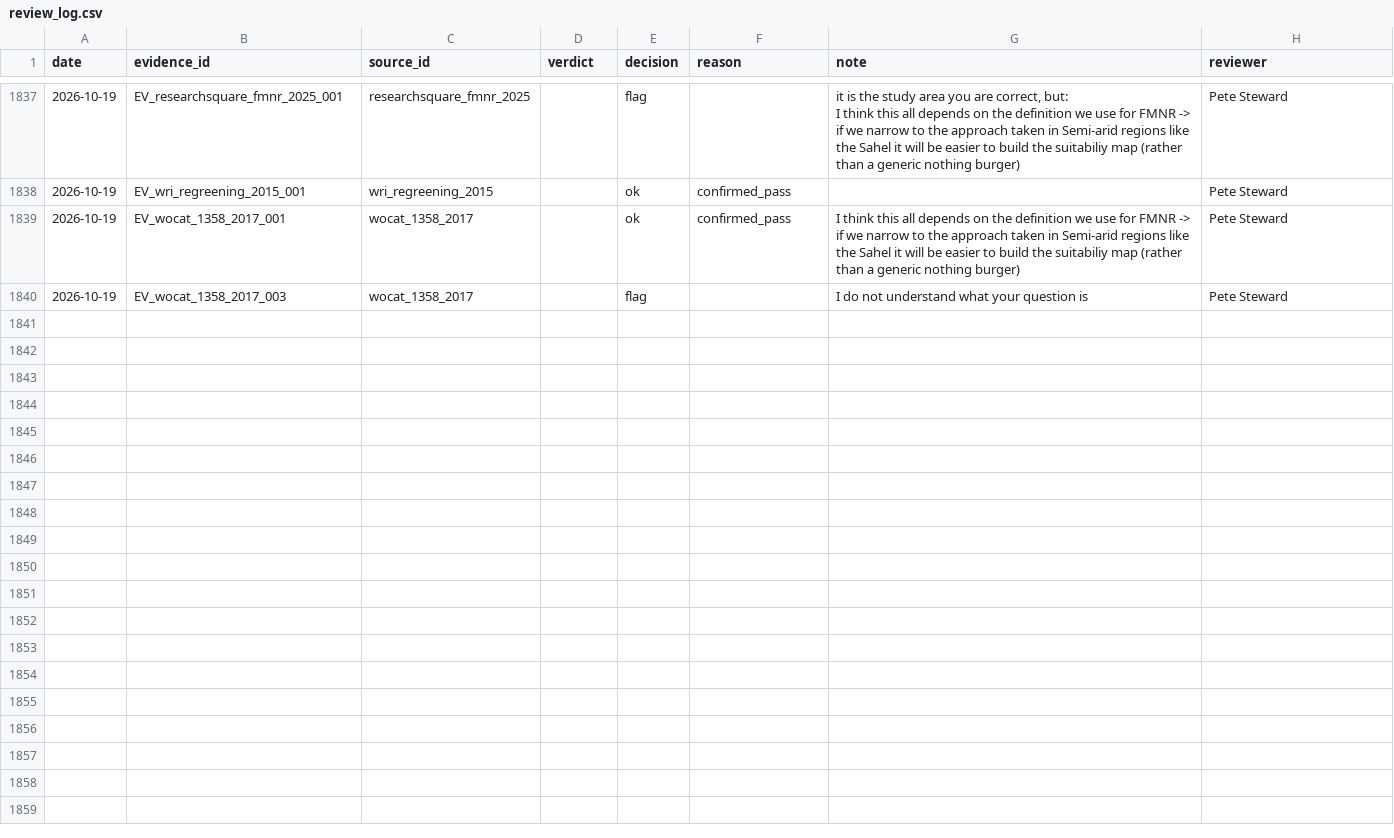
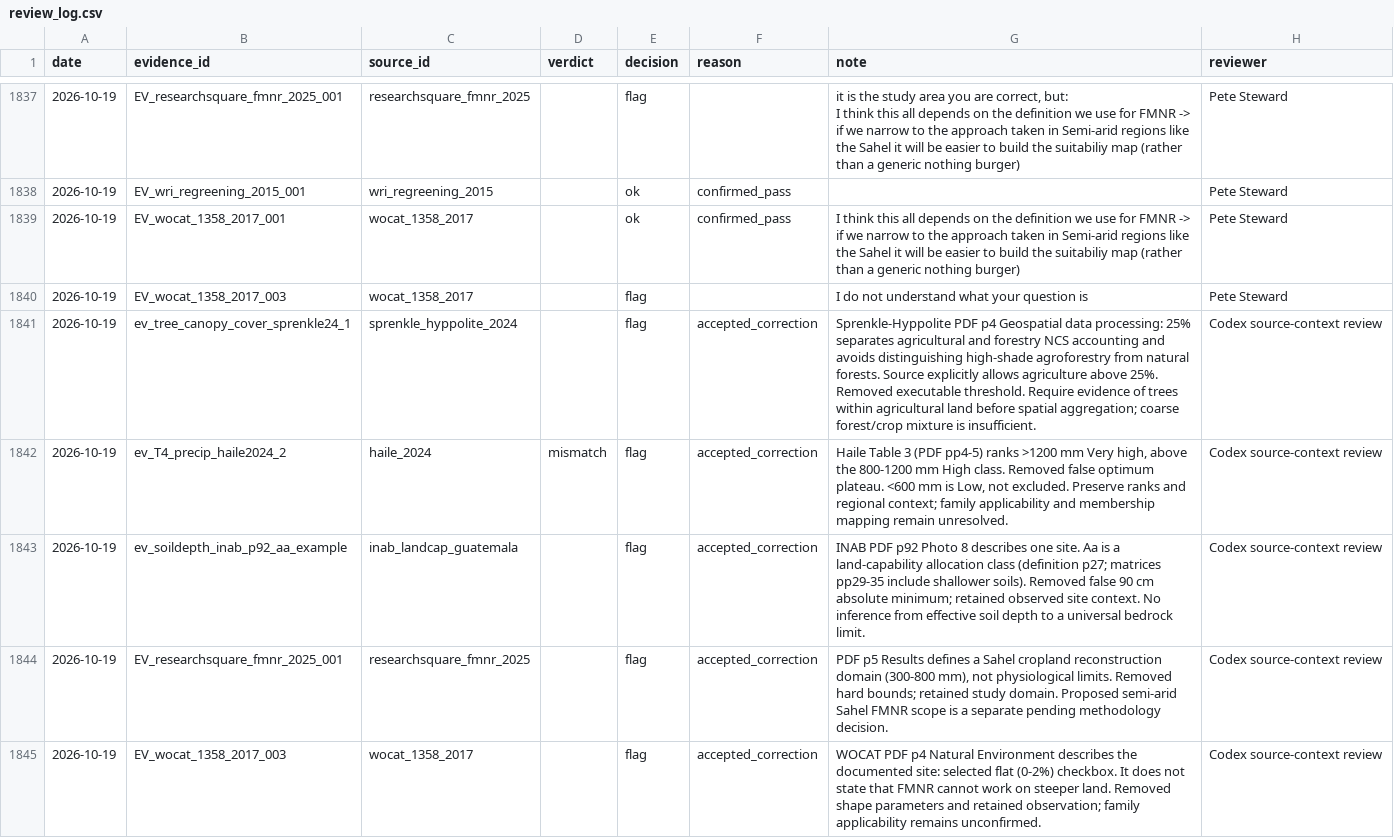
Before and after one commit to CIAT/nbs_ruralscan, a CSV file: pipeline/metrics/review_log.csv, drawn as a sheet; only a part is shown, gaps mark what is left out; the diff names each change by its address in the sheet, - before the commit and + after, or states it on an @@ line.

Commit message:
fix(t4): correct five held evidence encodings

```diff
--- a/pipeline/metrics/review_log.csv
+++ b/pipeline/metrics/review_log.csv
+row 1841: 2026-10-19 | ev_tree_canopy_cover_sprenkle24_1 | sprenkle_hyppolite_2024 |  | flag | accepted_correction | Sprenkle-Hyppolite PDF p4 Geospatial data processing: 25% separates agricultural and forestry NCS accounting and avoids distinguishing high-shade agroforestry from natural forests. Source explicitly allows agriculture above 25%. Removed executable threshold. Require evidence of trees within agricultural land before spatial aggregation; coarse forest/crop mixture is insufficient. | Codex source-context review
+row 1842: 2026-10-19 | ev_T4_precip_haile2024_2 | haile_2024 | mismatch | flag | accepted_correction | Haile Table 3 (PDF pp4-5) ranks >1200 mm Very high, above the 800-1200 mm High class. Removed false optimum plateau. <600 mm is Low, not excluded. Preserve ranks and regional context; family applicability and membership mapping remain unresolved. | Codex source-context review
+row 1843: 2026-10-19 | ev_soildepth_inab_p92_aa_example | inab_landcap_guatemala |  | flag | accepted_correction | INAB PDF p92 Photo 8 describes one site. Aa is a land-capability allocation class (definition p27; matrices pp29-35 include shallower soils). Removed false 90 cm absolute minimum; retained observed site context. No inference from effective soil depth to a universal bedrock limit. | Codex source-context review
+row 1844: 2026-10-19 | EV_researchsquare_fmnr_2025_001 | researchsquare_fmnr_2025 |  | flag | accepted_correction | PDF p5 Results defines a Sahel cropland reconstruction domain (300-800 mm), not physiological limits. Removed hard bounds; retained study domain. Proposed semi-arid Sahel FMNR scope is a separate pending methodology decision. | Codex source-context review
+row 1845: 2026-10-19 | EV_wocat_1358_2017_003 | wocat_1358_2017 |  | flag | accepted_correction | WOCAT PDF p4 Natural Environment describes the documented site: selected flat (0-2%) checkbox. It does not state that FMNR cannot work on steeper land. Removed shape parameters and retained observation; family applicability remains unconfirmed. | Codex source-context review
```
Also changed, not shown: methodology/decisions/open_decisions.csv, 29 other files.
